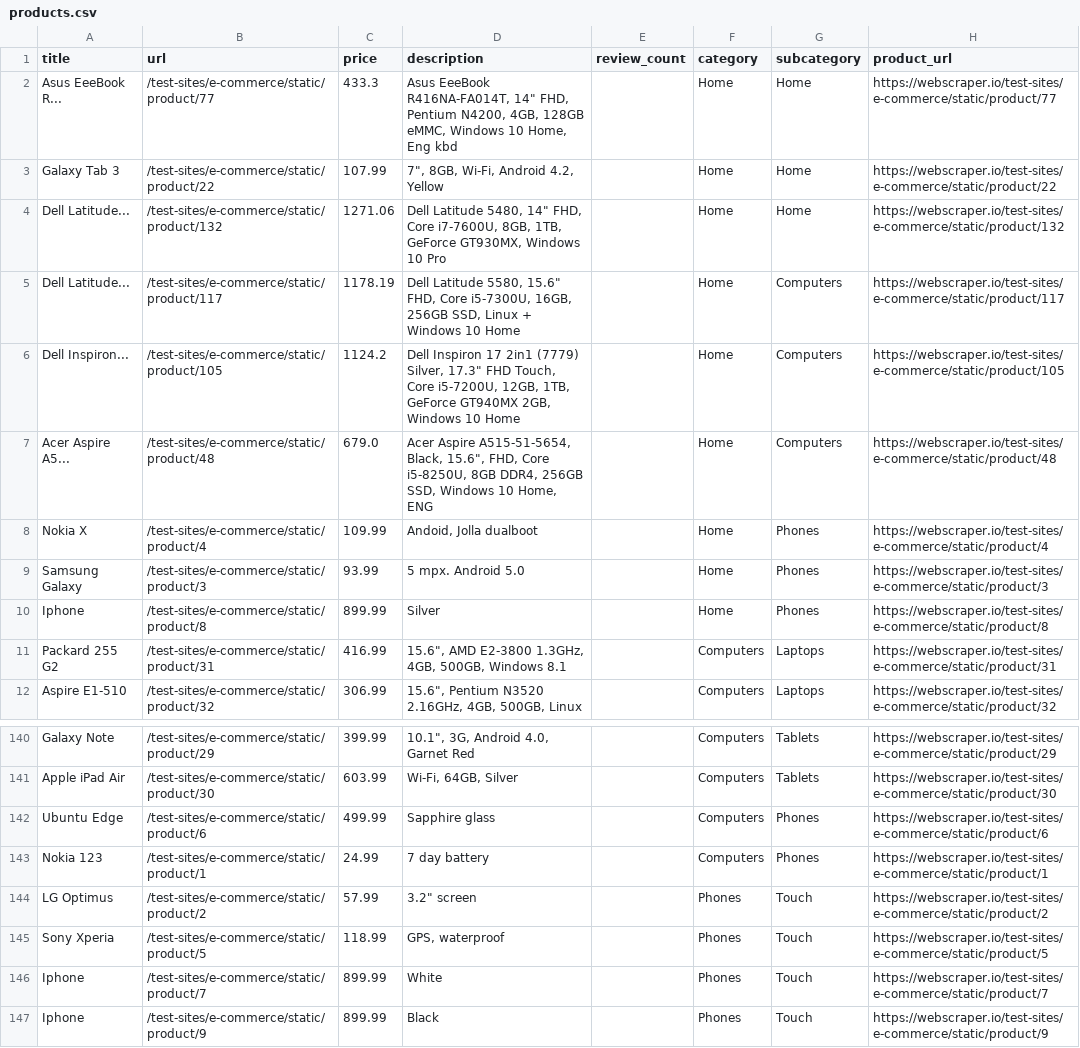
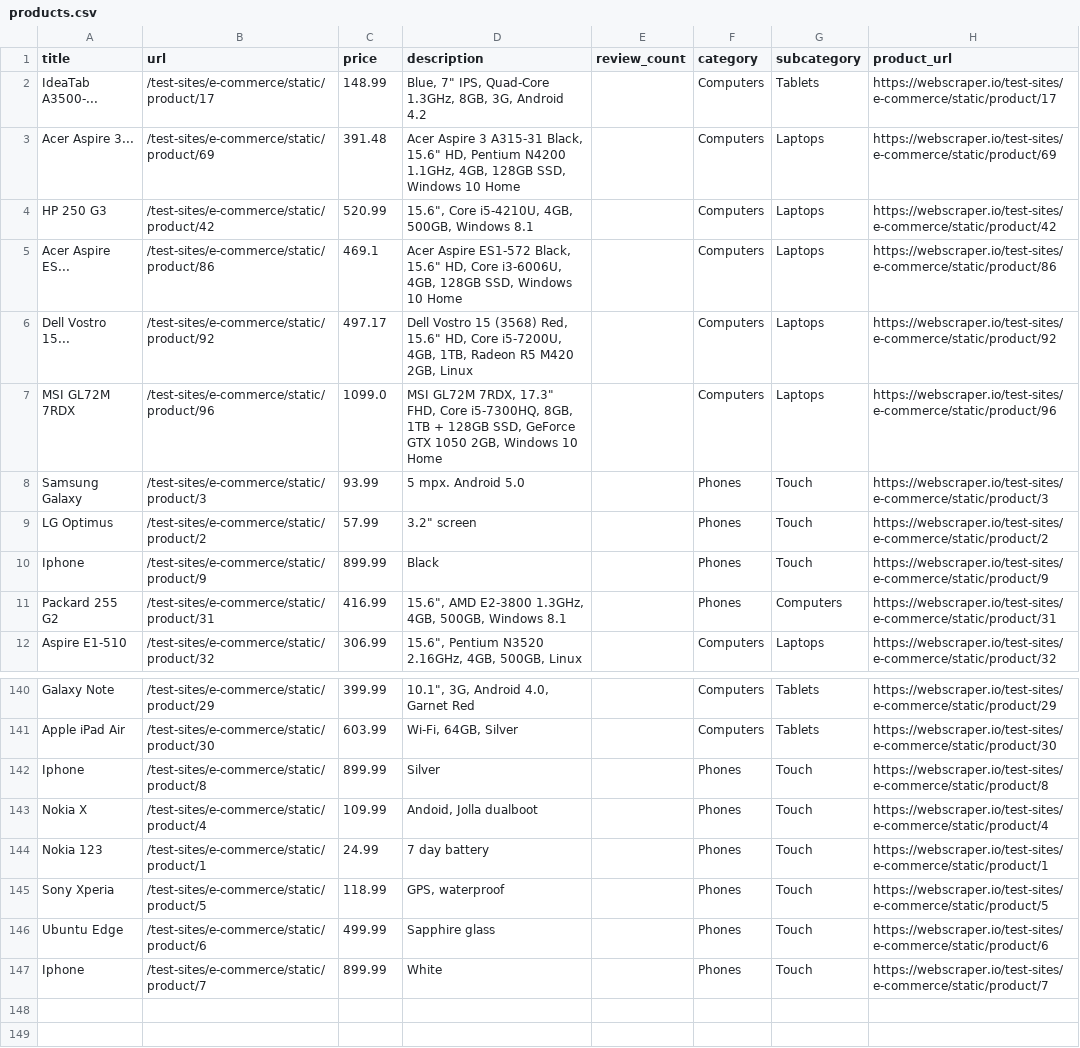
Before and after one commit to Usman-0006/catalog-scraper-mini-project, a CSV file: data/products.csv, drawn as a sheet; only a part is shown, gaps mark what is left out; removed rows and columns are numbered as before the commit, all else as after; the diff covers the shown part only; the diff names each change by its address in the sheet, - before the commit and + after, or states it on an @@ line.

```diff
--- a/data/products.csv
+++ b/data/products.csv
-row 2: Asus EeeBook R... | /test-sites/e-commerce/static/product/77 | 433.3 | Asus EeeBook R416NA-FA014T, 14" FHD, Pentium N4200, 4GB, 128GB eMMC, Windows 10 Home, Eng kbd |  | Home | Home | https://webscraper.io/test-sites/e-commerce/static/product/77
-row 3: Galaxy Tab 3 | /test-sites/e-commerce/static/product/22 | 107.99 | 7", 8GB, Wi-Fi, Android 4.2, Yellow |  | Home | Home | https://webscraper.io/test-sites/e-commerce/static/product/22
-row 4: Dell Latitude... | /test-sites/e-commerce/static/product/132 | 1271.06 | Dell Latitude 5480, 14" FHD, Core i7-7600U, 8GB, 1TB, GeForce GT930MX, Windows 10 Pro |  | Home | Home | https://webscraper.io/test-sites/e-commerce/static/product/132
-row 5: Dell Latitude... | /test-sites/e-commerce/static/product/117 | 1178.19 | Dell Latitude 5580, 15.6" FHD, Core i5-7300U, 16GB, 256GB SSD, Linux + Windows 10 Home |  | Home | Computers | https://webscraper.io/test-sites/e-commerce/static/product/117
-row 6: Dell Inspiron... | /test-sites/e-commerce/static/product/105 | 1124.2 | Dell Inspiron 17 2in1 (7779) Silver, 17.3" FHD Touch, Core i5-7200U, 12GB, 1TB, GeForce GT940MX 2GB, Windows 10 Home |  | Home | Computers | https://webscraper.io/test-sites/e-commerce/static/product/105
-row 7: Acer Aspire A5... | /test-sites/e-commerce/static/product/48 | 679.0 | Acer Aspire A515-51-5654, Black, 15.6", FHD, Core i5-8250U, 8GB DDR4, 256GB SSD, Windows 10 Home, ENG |  | Home | Computers | https://webscraper.io/test-sites/e-commerce/static/product/48
-row 8: Nokia X | /test-sites/e-commerce/static/product/4 | 109.99 | Andoid, Jolla dualboot |  | Home | Phones | https://webscraper.io/test-sites/e-commerce/static/product/4
@@ row 129 moved to row 2: IdeaTab A3500-... @@
@@ row 47 moved to row 3: Acer Aspire 3... @@
@@ row 22 moved to row 4: HP 250 G3 @@
@@ row 63 moved to row 5: Acer Aspire ES... @@
@@ row 69 moved to row 6: Dell Vostro 15... @@
@@ row 73 moved to row 7: MSI GL72M 7RDX @@
-F8 (category): Home
+F8 (category): Phones
-G8 (subcategory): Phones
+G8 (subcategory): Touch
@@ row 144 moved to row 9: LG Optimus @@
-B10 (url): /test-sites/e-commerce/static/product/8
+B10 (url): /test-sites/e-commerce/static/product/9
-D10 (description): Silver
+D10 (description): Black
-F10 (category): Home
+F10 (category): Phones
-G10 (subcategory): Phones
+G10 (subcategory): Touch
-H10 (product_url): https://webscraper.io/test-sites/e-commerce/static/product/8
+H10 (product_url): https://webscraper.io/test-sites/e-commerce/static/product/9
-F11 (category): Computers
+F11 (category): Phones
-G11 (subcategory): Laptops
+G11 (subcategory): Computers
-row 142: Ubuntu Edge | /test-sites/e-commerce/static/product/6 | 499.99 | Sapphire glass |  | Computers | Phones | https://webscraper.io/test-sites/e-commerce/static/product/6
+row 142: Iphone | /test-sites/e-commerce/static/product/8 | 899.99 | Silver |  | Phones | Touch | https://webscraper.io/test-sites/e-commerce/static/product/8
+row 143: Nokia X | /test-sites/e-commerce/static/product/4 | 109.99 | Andoid, Jolla dualboot |  | Phones | Touch | https://webscraper.io/test-sites/e-commerce/static/product/4
-F144 (category): Computers
+F144 (category): Phones
-G144 (subcategory): Phones
+G144 (subcategory): Touch
+row 146: Ubuntu Edge | /test-sites/e-commerce/static/product/6 | 499.99 | Sapphire glass |  | Phones | Touch | https://webscraper.io/test-sites/e-commerce/static/product/6
-row 147: Iphone | /test-sites/e-commerce/static/product/9 | 899.99 | Black |  | Phones | Touch | https://webscraper.io/test-sites/e-commerce/static/product/9
```
Also changed, not shown: 7 added rows, 1 removed row and 10 edited cells elsewhere in this file, data/category_summary.csv.
